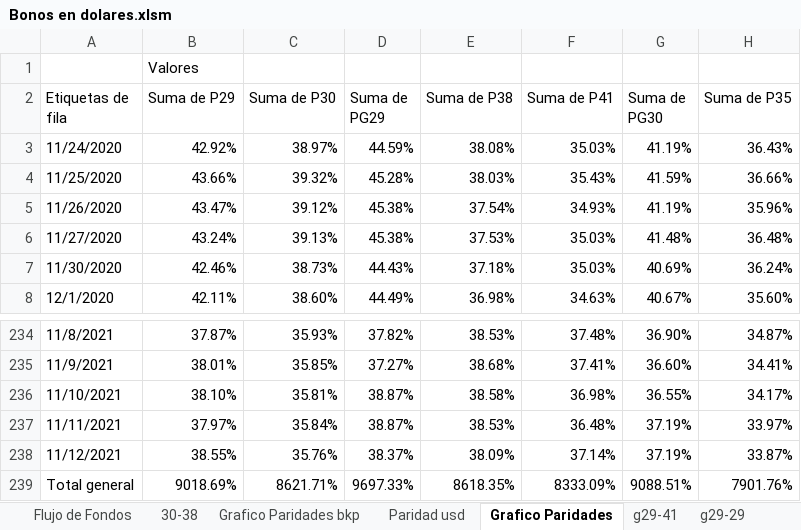
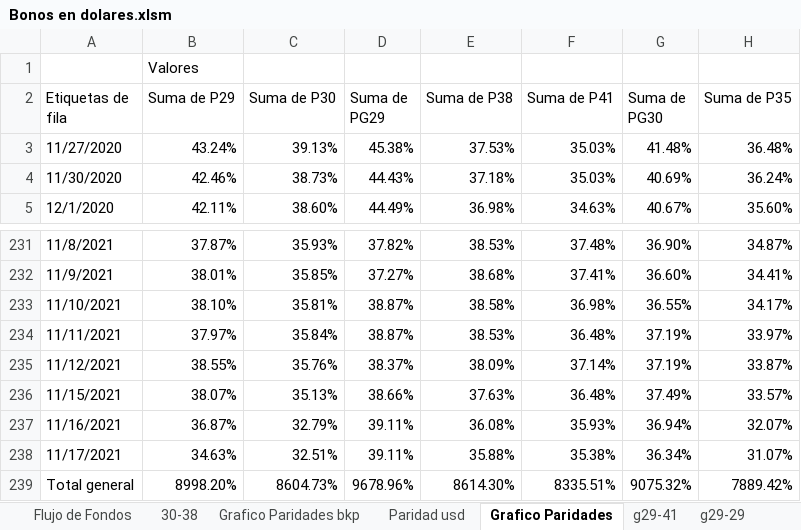
Before and after one commit to alferrelli/Excel-Bonos, an Excel workbook: Bonos en dolares.xlsm, sheet Grafico Paridades, drawn as a sheet; only a part is shown, gaps mark what is left out; values as stored, in another font and other column widths than the file's, no borders; charts and pictures not drawn; removed rows and columns are numbered as before the commit, all else as after; the diff names each change by its address in the sheet, - before the commit and + after, or states it on an @@ line.

```diff
--- a/Bonos en dolares.xlsm (sheet Grafico Paridades)
+++ b/Bonos en dolares.xlsm (sheet Grafico Paridades)
-row 3: 11/24/2020 | 42.92% | 38.97% | 44.59% | 38.08% | 35.03% | 41.19% | 36.43%
-row 4: 11/25/2020 | 43.66% | 39.32% | 45.28% | 38.03% | 35.43% | 41.59% | 36.66%
-row 5: 11/26/2020 | 43.47% | 39.12% | 45.38% | 37.54% | 34.93% | 41.19% | 35.96%
+row 236: 11/15/2021 | 38.07% | 35.13% | 38.66% | 37.63% | 36.48% | 37.49% | 33.57%
+row 237: 11/16/2021 | 36.87% | 32.79% | 39.11% | 36.08% | 35.93% | 36.94% | 32.07%
+row 238: 11/17/2021 | 34.63% | 32.51% | 39.11% | 35.88% | 35.38% | 36.34% | 31.07%
-B239 (Suma de P29): 9018.69%
+B239 (Suma de P29): 8998.20%
-C239 (Suma de P30): 8621.71%
+C239 (Suma de P30): 8604.73%
-D239 (Suma de PG29): 9697.33%
+D239 (Suma de PG29): 9678.96%
-E239 (Suma de P38): 8618.35%
+E239 (Suma de P38): 8614.30%
-F239 (Suma de P41): 8333.09%
+F239 (Suma de P41): 8335.51%
-G239 (Suma de PG30): 9088.51%
+G239 (Suma de PG30): 9075.32%
-H239 (Suma de P35): 7901.76%
+H239 (Suma de P35): 7889.42%
```
Also changed, not shown: sheet Paridad usd, sheet Grafico Paridades bkp, sheet Flujo de Fondos, sheet Flujo de Fondos (2), sheet Aribtrar, sheet g29-41, charts or pictures.
